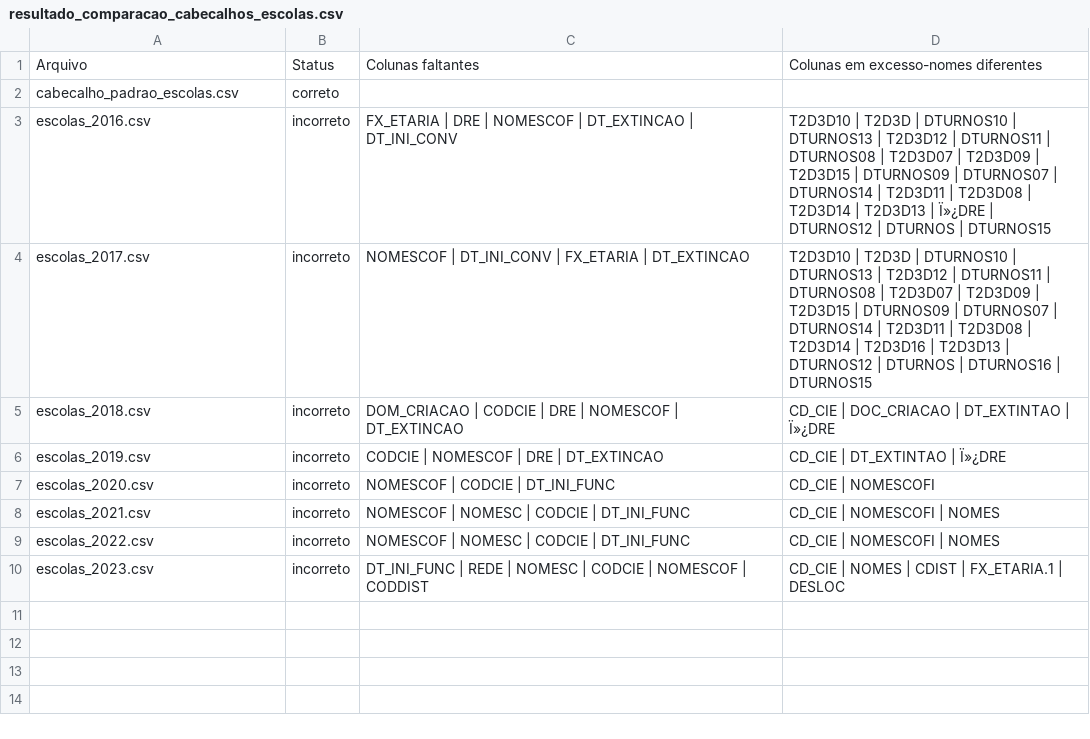
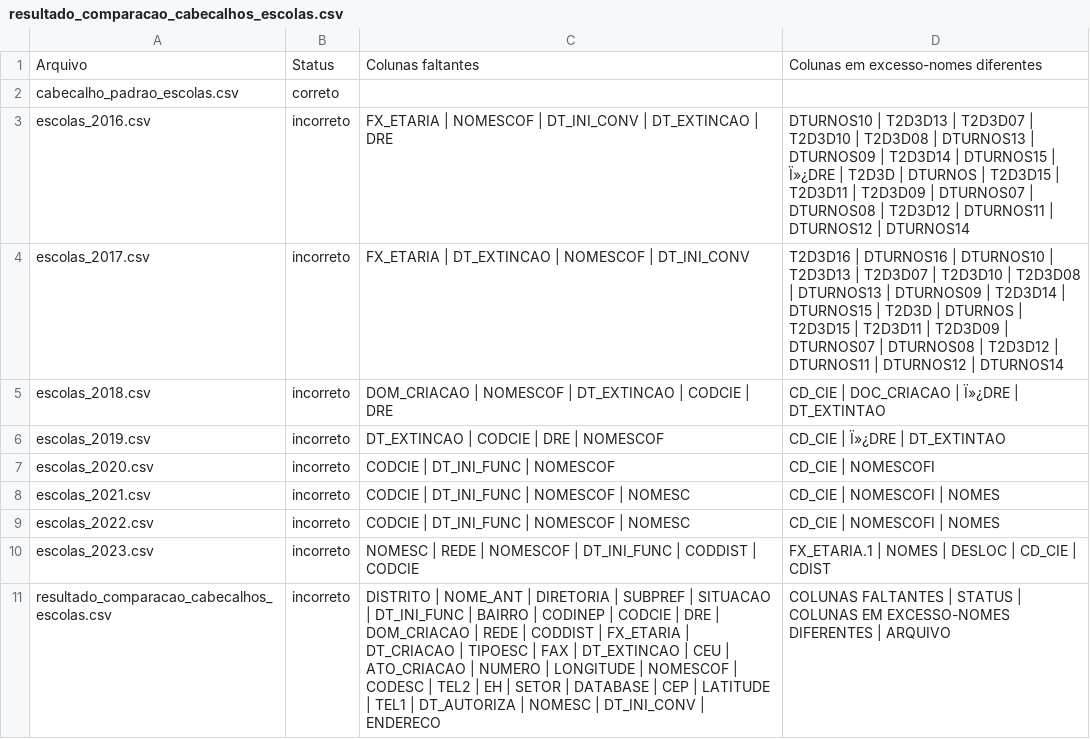
Before and after one commit to MarceloCardosoUSE/data_analytics_jr_test, a CSV file: solucao_victor_antoniassi/datasets_originais/escolas/resultado_comparacao_cabecalhos_escolas.csv, drawn as a sheet.

Commit message:
Refatoração e criação de novo script
Refatoração no comparador_cabecalhos_csv.py e começo do desenvolvimento do datasets_to_sqlite.py

```diff
--- a/solucao_victor_antoniassi/datasets_originais/escolas/resultado_comparacao_cabecalhos_escolas.csv
+++ b/solucao_victor_antoniassi/datasets_originais/escolas/resultado_comparacao_cabecalhos_escolas.csv
@@ -2,9 +2,10 @@ Arquivo;Status;Colunas faltantes;Colunas em excesso-nomes diferentes
 cabecalho_padrao_escolas.csv;correto;;
-escolas_2016.csv;incorreto;FX_ETARIA | DRE | NOMESCOF | DT_EXTINCAO | DT_INI_CONV;T2D3D10 | T2D3D | DTURNOS10 | DTURNOS13 | T2D3D12 | DTURNOS11 | DTURNOS08 | T2D3D07 | T2D3D09 | T2D3D15 | DTURNOS09 | DTURNOS07 | DTURNOS14 | T2D3D11 | T2D3D08 | T2D3D14 | T2D3D13 | Ï»¿DRE | DTURNOS12 | DTURNOS | DTURNOS15
-escolas_2017.csv;incorreto;NOMESCOF | DT_INI_CONV | FX_ETARIA | DT_EXTINCAO;T2D3D10 | T2D3D | DTURNOS10 | DTURNOS13 | T2D3D12 | DTURNOS11 | DTURNOS08 | T2D3D07 | T2D3D09 | T2D3D15 | DTURNOS09 | DTURNOS07 | DTURNOS14 | T2D3D11 | T2D3D08 | T2D3D14 | T2D3D16 | T2D3D13 | DTURNOS12 | DTURNOS | DTURNOS16 | DTURNOS15
-escolas_2018.csv;incorreto;DOM_CRIACAO | CODCIE | DRE | NOMESCOF | DT_EXTINCAO;CD_CIE | DOC_CRIACAO | DT_EXTINTAO | Ï»¿DRE
-escolas_2019.csv;incorreto;CODCIE | NOMESCOF | DRE | DT_EXTINCAO;CD_CIE | DT_EXTINTAO | Ï»¿DRE
-escolas_2020.csv;incorreto;NOMESCOF | CODCIE | DT_INI_FUNC;CD_CIE | NOMESCOFI
-escolas_2021.csv;incorreto;NOMESCOF | NOMESC | CODCIE | DT_INI_FUNC;CD_CIE | NOMESCOFI | NOMES
-escolas_2022.csv;incorreto;NOMESCOF | NOMESC | CODCIE | DT_INI_FUNC;CD_CIE | NOMESCOFI | NOMES
-escolas_2023.csv;incorreto;DT_INI_FUNC | REDE | NOMESC | CODCIE | NOMESCOF | CODDIST;CD_CIE | NOMES | CDIST | FX_ETARIA.1 | DESLOC
+escolas_2016.csv;incorreto;FX_ETARIA | NOMESCOF | DT_INI_CONV | DT_EXTINCAO | DRE;DTURNOS10 | T2D3D13 | T2D3D07 | T2D3D10 | T2D3D08 | DTURNOS13 | DTURNOS09 | T2D3D14 | DTURNOS15 | Ï»¿DRE | T2D3D | DTURNOS | T2D3D15 | T2D3D11 | T2D3D09 | DTURNOS07 | DTURNOS08 | T2D3D12 | DTURNOS11 | DTURNOS12 | DTURNOS14
+escolas_2017.csv;incorreto;FX_ETARIA | DT_EXTINCAO | NOMESCOF | DT_INI_CONV;T2D3D16 | DTURNOS16 | DTURNOS10 | T2D3D13 | T2D3D07 | T2D3D10 | T2D3D08 | DTURNOS13 | DTURNOS09 | T2D3D14 | DTURNOS15 | T2D3D | DTURNOS | T2D3D15 | T2D3D11 | T2D3D09 | DTURNOS07 | DTURNOS08 | T2D3D12 | DTURNOS11 | DTURNOS12 | DTURNOS14
+escolas_2018.csv;incorreto;DOM_CRIACAO | NOMESCOF | DT_EXTINCAO | CODCIE | DRE;CD_CIE | DOC_CRIACAO | Ï»¿DRE | DT_EXTINTAO
+escolas_2019.csv;incorreto;DT_EXTINCAO | CODCIE | DRE | NOMESCOF;CD_CIE | Ï»¿DRE | DT_EXTINTAO
+escolas_2020.csv;incorreto;CODCIE | DT_INI_FUNC | NOMESCOF;CD_CIE | NOMESCOFI
+escolas_2021.csv;incorreto;CODCIE | DT_INI_FUNC | NOMESCOF | NOMESC;CD_CIE | NOMESCOFI | NOMES
+escolas_2022.csv;incorreto;CODCIE | DT_INI_FUNC | NOMESCOF | NOMESC;CD_CIE | NOMESCOFI | NOMES
+escolas_2023.csv;incorreto;NOMESC | REDE | NOMESCOF | DT_INI_FUNC | CODDIST | CODCIE;FX_ETARIA.1 | NOMES | DESLOC | CD_CIE | CDIST
+resultado_comparacao_cabecalhos_escolas.csv;incorreto;DISTRITO | NOME_ANT | DIRETORIA | SUBPREF | SITUACAO | DT_INI_FUNC | BAIRRO | CODINEP | CODCIE | DRE | DOM_CRIACAO | REDE | CODDIST | FX_ETARIA | DT_CRIACAO | TIPOESC | FAX | DT_EXTINCAO | CEU | ATO_CRIACAO | NUMERO | LONGITUDE | NOMESCOF | CODESC | TEL2 | EH | SETOR | DATABASE | CEP | LATITUDE | TEL1 | DT_AUTORIZA | NOMESC | DT_INI_CONV | ENDERECO;COLUNAS FALTANTES | STATUS | COLUNAS EM EXCESSO-NOMES DIFERENTES | ARQUIVO
```
Also changed, not shown: 4 other files.
